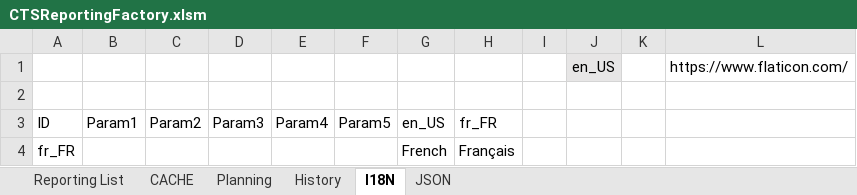
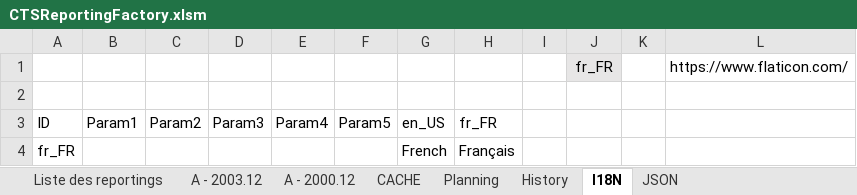
Before and after one commit to CTStation/CTSWeb, an Excel workbook: Client/CTSReportingFactory.xlsm, sheet I18N, drawn as a sheet; only a part is shown; values as stored, in another font and other column widths than the file's, no borders; table styles not drawn; the diff names each change by its address in the sheet, - before the commit and + after, or states it on an @@ line.

```diff
--- a/Client/CTSReportingFactory.xlsm (sheet I18N)
+++ b/Client/CTSReportingFactory.xlsm (sheet I18N)
-sheet tab: Reporting List
+sheet tab: Liste des reportings
+sheet tab: A - 2003.12
+sheet tab: A - 2000.12
-J1: en_US
+J1: fr_FR
```
Also changed, not shown: sheet Liste des reportings, sheet CACHE, sheet JSON, sheet History, hidden cells, charts or pictures, 6 other files.
